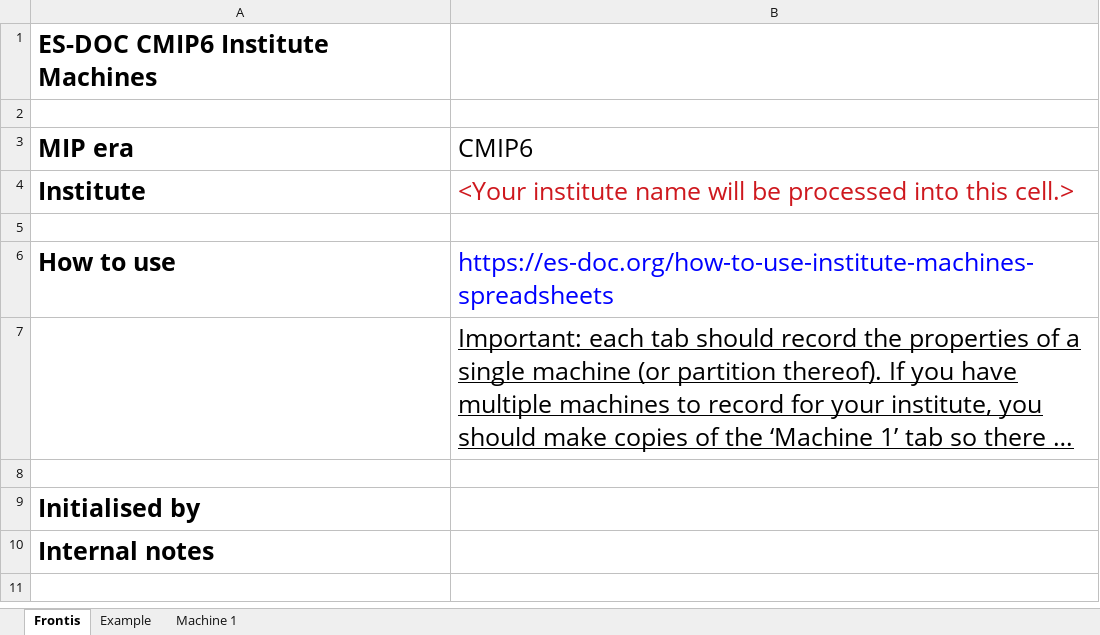
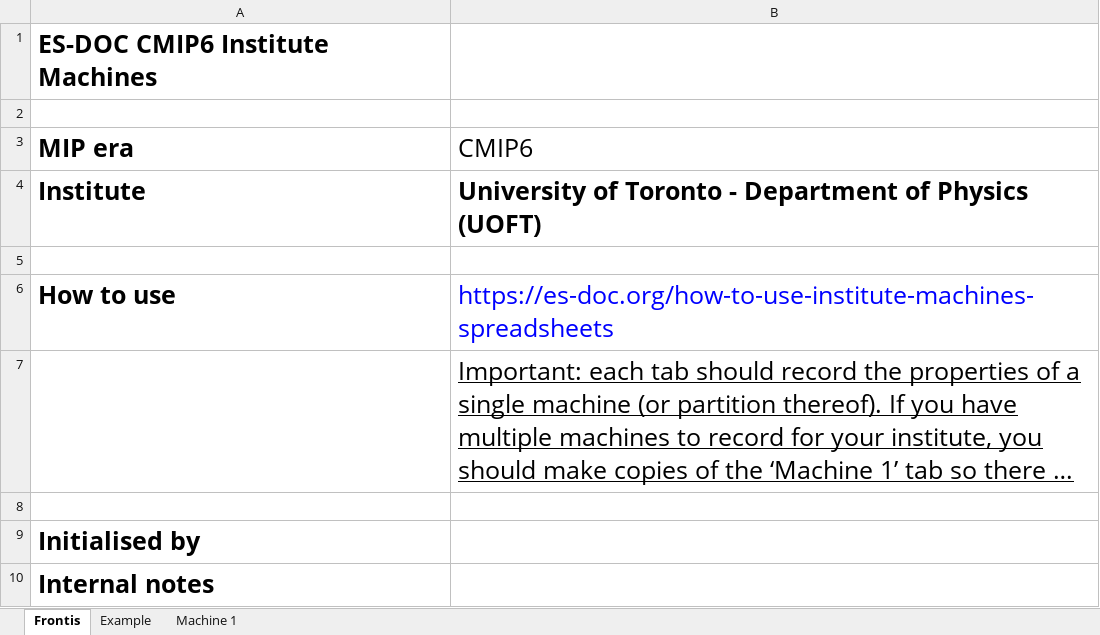
Before and after one commit to ES-DOC-INSTITUTIONAL/uoft, an Excel workbook: cmip6/machines/cmip6_uoft_machines.xlsx, sheet Frontis, drawn as a sheet; long unchanged cells end in …; values as stored, in another font and other column widths than the file's, no borders; the diff names each change by its address in the sheet, - before the commit and + after, or states it on an @@ line.

```diff
--- a/cmip6/machines/cmip6_uoft_machines.xlsx (sheet Frontis)
+++ b/cmip6/machines/cmip6_uoft_machines.xlsx (sheet Frontis)
-B4 (CMIP6): <Your institute name will be processed into this cell.>
+B4 (CMIP6): University of Toronto - Department of Physics (UOFT)
@@ B4 bold: off → on, text colour: #CE181E → black @@
```
Also changed, not shown: sheet Example, sheet Machine 1.
